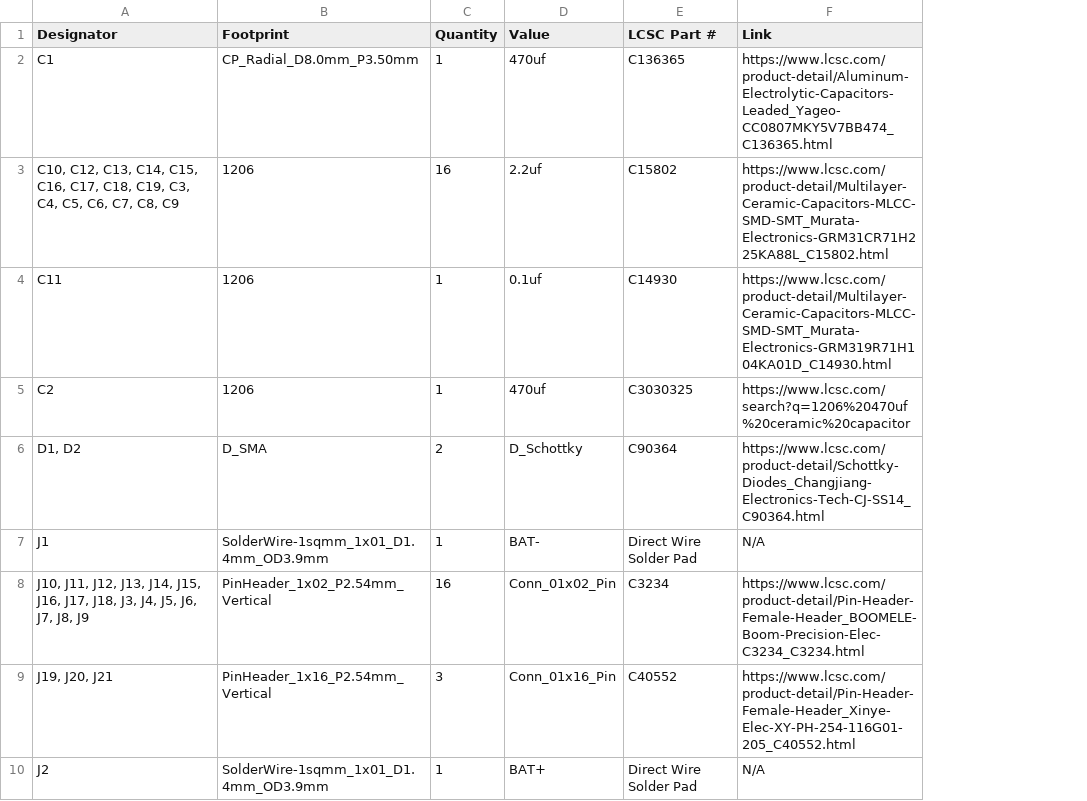
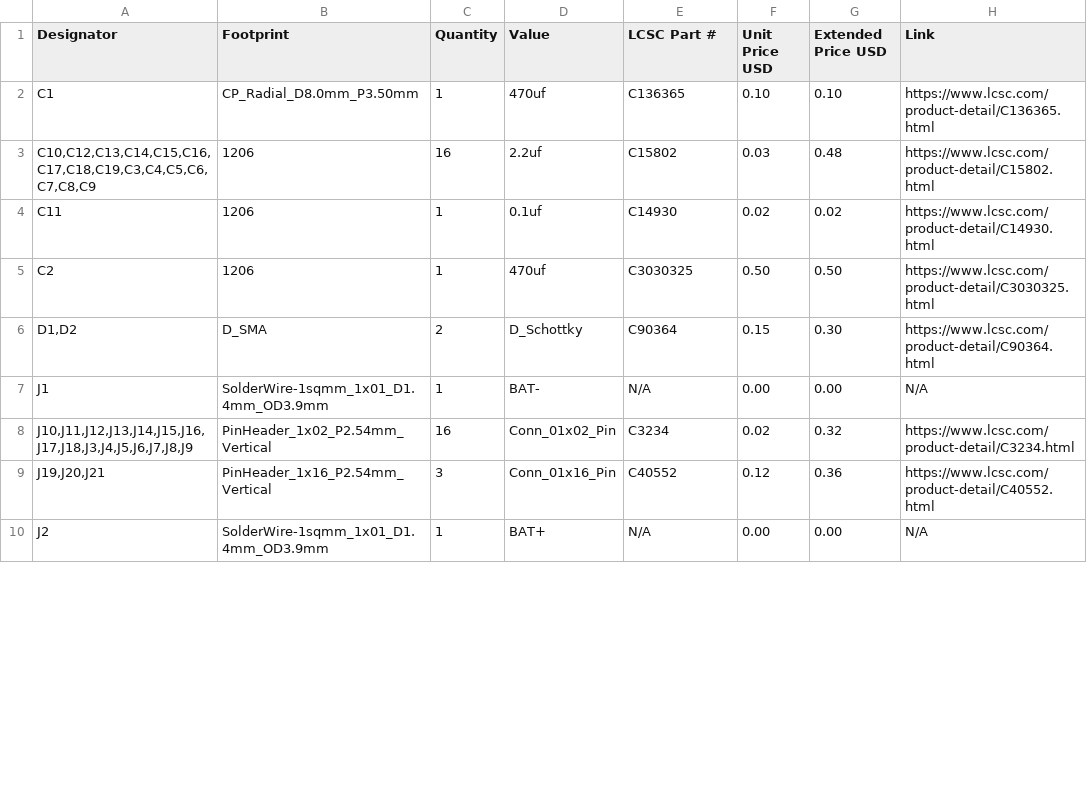
Before and after one commit to jahames1111/ESP32-MotorsSupreme, a CSV file: BOM.csv, drawn as a sheet; only a part is shown; addresses are those after the commit; the diff covers the shown part only; the diff names each change by its address in the sheet, - before the commit and + after, or states it on an @@ line.

Commit message:
Update BOM.csv with pricing information
Added unit price and extended price columns to BOM.

```diff
--- a/BOM.csv
+++ b/BOM.csv
+column F (Unit Price USD), rows 2-10: 0.10 | 0.03 | 0.02 | 0.50 | 0.15 | 0.00 | 0.02 | 0.12 | 0.00
+column G (Extended Price USD), rows 2-10: 0.10 | 0.48 | 0.02 | 0.50 | 0.30 | 0.00 | 0.32 | 0.36 | 0.00
-H2 (Link): https://www.lcsc.com/product-detail/Aluminum-Electrolytic-Capacitors-Leaded_Yageo-CC0807MKY5V7BB474_C136365.html
+H2 (Link): https://www.lcsc.com/product-detail/C136365.html
-A3 (Designator): C10, C12, C13, C14, C15, C16, C17, C18, C19, C3, C4, C5, C6, C7, C8, C9
+A3 (Designator): C10,C12,C13,C14,C15,C16,C17,C18,C19,C3,C4,C5,C6,C7,C8,C9
-H3 (Link): https://www.lcsc.com/product-detail/Multilayer-Ceramic-Capacitors-MLCC-SMD-SMT_Murata-Electronics-GRM31CR71H225KA88L_C15802.html
+H3 (Link): https://www.lcsc.com/product-detail/C15802.html
-H4 (Link): https://www.lcsc.com/product-detail/Multilayer-Ceramic-Capacitors-MLCC-SMD-SMT_Murata-Electronics-GRM319R71H104KA01D_C14930.html
+H4 (Link): https://www.lcsc.com/product-detail/C14930.html
-H5 (Link): https://www.lcsc.com/search?q=1206%20470uf%20ceramic%20capacitor
+H5 (Link): https://www.lcsc.com/product-detail/C3030325.html
-A6 (Designator): D1, D2
+A6 (Designator): D1,D2
-H6 (Link): https://www.lcsc.com/product-detail/Schottky-Diodes_Changjiang-Electronics-Tech-CJ-SS14_C90364.html
+H6 (Link): https://www.lcsc.com/product-detail/C90364.html
-E7 (LCSC Part #): Direct Wire Solder Pad
+E7 (LCSC Part #): N/A
-A8 (Designator): J10, J11, J12, J13, J14, J15, J16, J17, J18, J3, J4, J5, J6, J7, J8, J9
+A8 (Designator): J10,J11,J12,J13,J14,J15,J16,J17,J18,J3,J4,J5,J6,J7,J8,J9
-H8 (Link): https://www.lcsc.com/product-detail/Pin-Header-Female-Header_BOOMELE-Boom-Precision-Elec-C3234_C3234.html
+H8 (Link): https://www.lcsc.com/product-detail/C3234.html
-A9 (Designator): J19, J20, J21
+A9 (Designator): J19,J20,J21
-H9 (Link): https://www.lcsc.com/product-detail/Pin-Header-Female-Header_Xinye-Elec-XY-PH-254-116G01-205_C40552.html
+H9 (Link): https://www.lcsc.com/product-detail/C40552.html
-E10 (LCSC Part #): Direct Wire Solder Pad
+E10 (LCSC Part #): N/A
```
Also changed, not shown: 1 added row and 13 edited cells elsewhere in this file.
